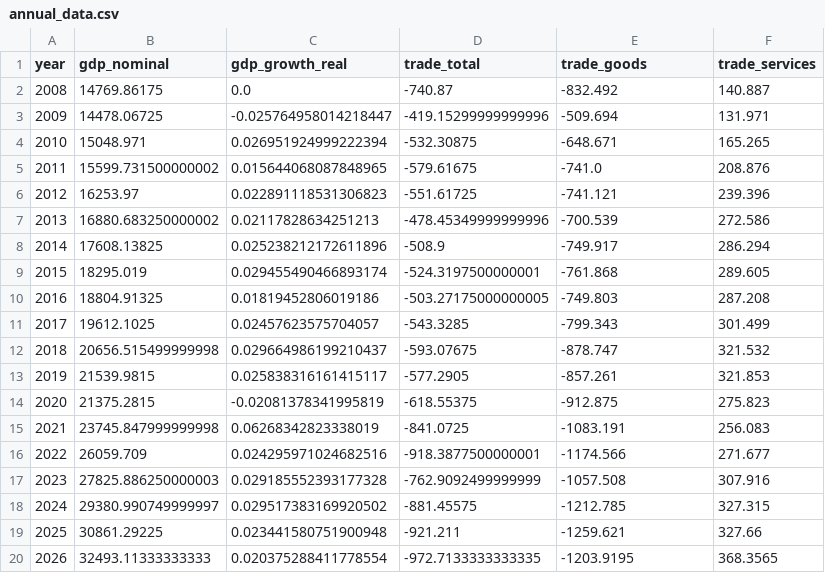
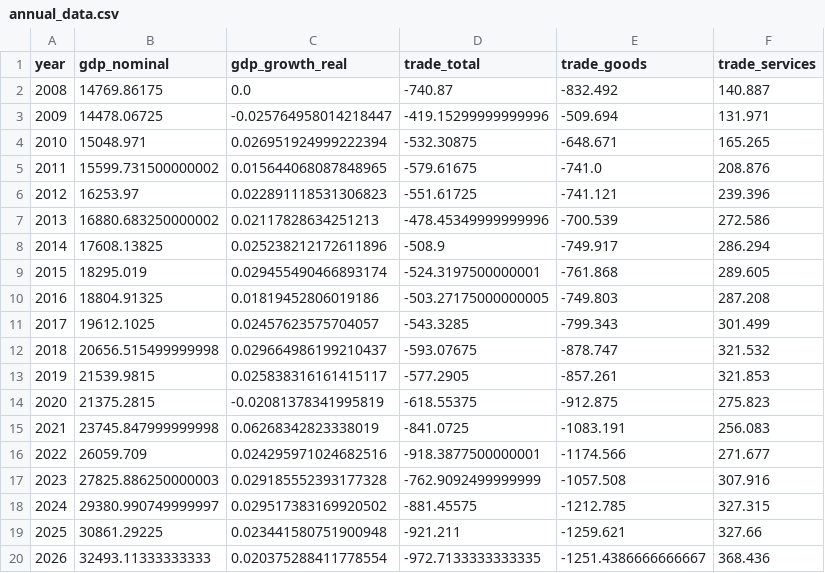
Before and after one commit to robyoung1968/national-economy-audit, a CSV file: annual_data.csv, drawn as a sheet.

```diff
--- a/annual_data.csv
+++ b/annual_data.csv
@@ -19,2 +19,2 @@ year,gdp_nominal,gdp_growth_real,trade_total,trade_goods,trade_services
 2025,30861.29225,0.023441580751900948,-921.211,-1259.621,327.66
-2026,32493.11333333333,0.020375288411778554,-972.7133333333335,-1203.9195,368.3565
+2026,32493.11333333333,0.020375288411778554,-972.7133333333335,-1251.4386666666667,368.436
```
Also changed, not shown: 2 other files.
